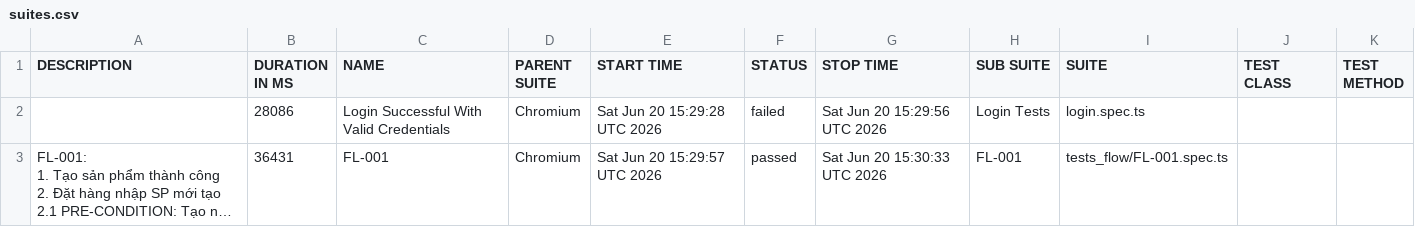
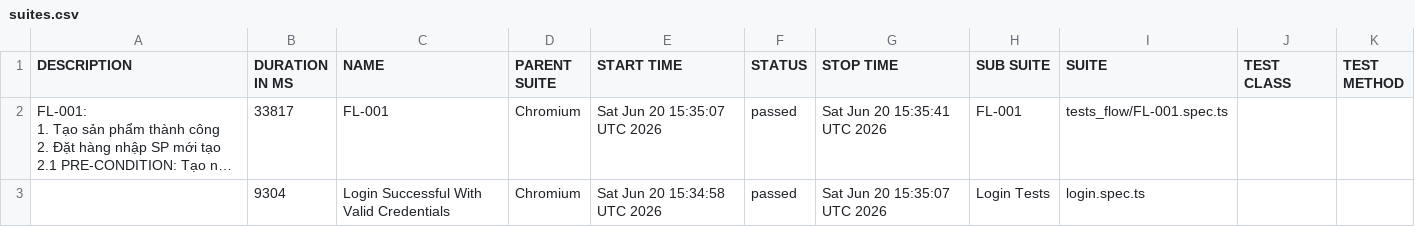
Before and after one commit to minhnguyen-eth/lux-sale, a CSV file: data/suites.csv, drawn as a sheet; long unchanged cells end in …; removed rows and columns are numbered as before the commit, all else as after; the diff names each change by its address in the sheet, - before the commit and + after, or states it on an @@ line.

```diff
--- a/data/suites.csv
+++ b/data/suites.csv
-row 2:  | 28086 | Login Successful With Valid Credentials | Chromium | Sat Jun 20 15:29:28 UTC 2026 | failed | Sat Jun 20 15:29:56 UTC 2026 | Login Tests | login.spec.ts
-B2 (DURATION IN MS): 36431
+B2 (DURATION IN MS): 33817
-E2 (START TIME): Sat Jun 20 15:29:57 UTC 2026
+E2 (START TIME): Sat Jun 20 15:35:07 UTC 2026
-G2 (STOP TIME): Sat Jun 20 15:30:33 UTC 2026
+G2 (STOP TIME): Sat Jun 20 15:35:41 UTC 2026
+row 3:  | 9304 | Login Successful With Valid Credentials | Chromium | Sat Jun 20 15:34:58 UTC 2026 | passed | Sat Jun 20 15:35:07 UTC 2026 | Login Tests | login.spec.ts
```
Also changed, not shown: 32 other files.
